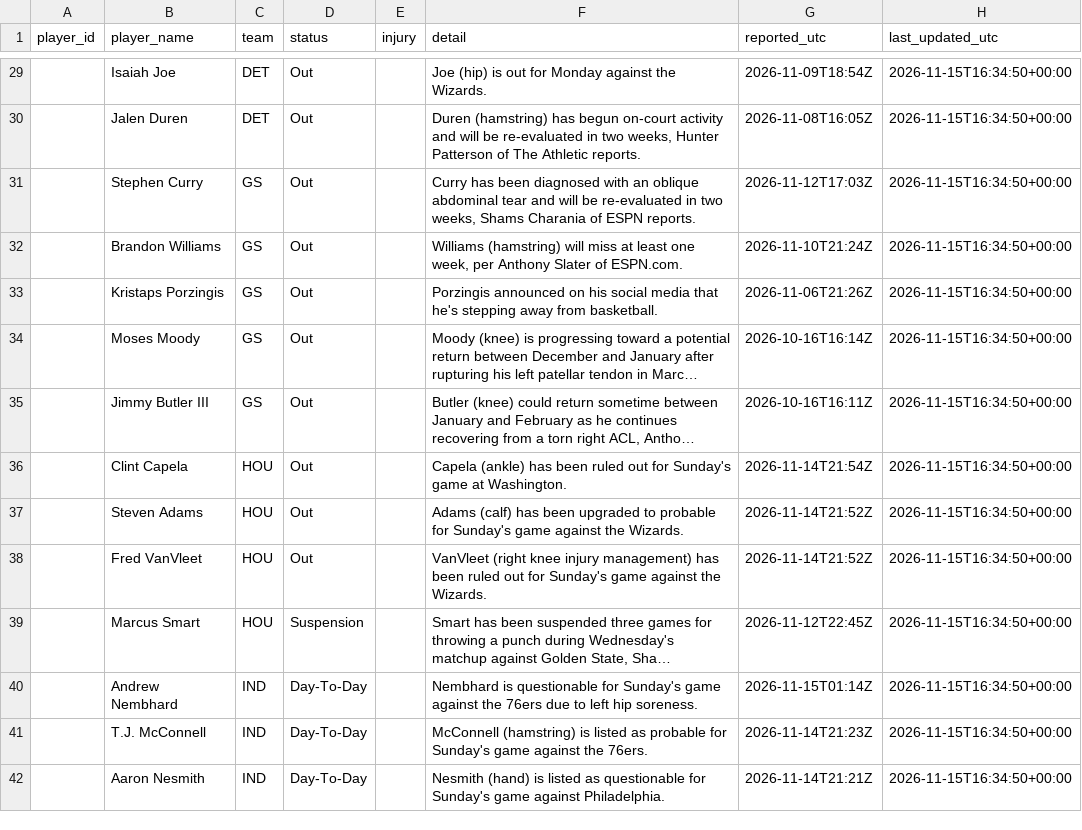
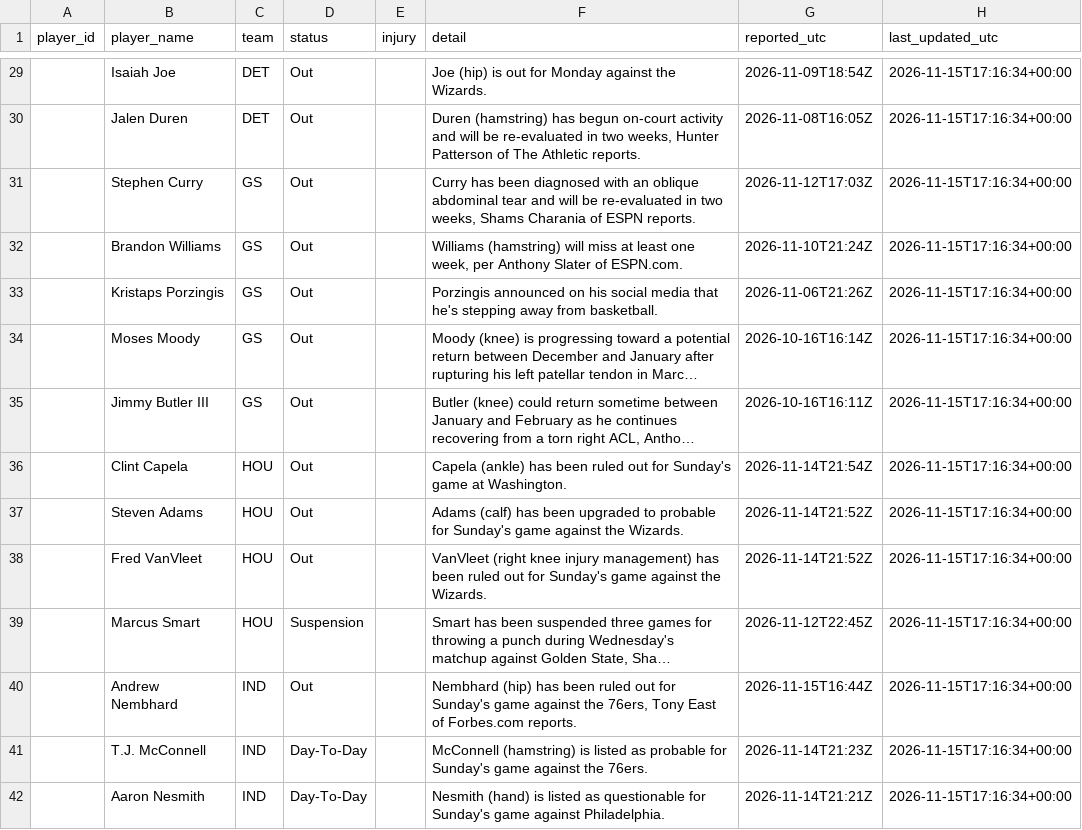
Before and after one commit to joshywoshyj-png/nba-stats-tracker, a CSV file: nba_injuries.csv, drawn as a sheet; only a part is shown, gaps mark what is left out; long unchanged cells end in …; the diff covers the shown part only; the diff names each change by its address in the sheet, - before the commit and + after, or states it on an @@ line.

```diff
--- a/nba_injuries.csv
+++ b/nba_injuries.csv
-H29:H42 (last_updated_utc): 2026-11-15T16:34:50+00:00
+H29:H42 (last_updated_utc): 2026-11-15T17:16:34+00:00
-D40 (status): Day-To-Day
+D40 (status): Out
-F40 (detail): Nembhard is questionable for Sunday's game against the 76ers due to left hip soreness.
+F40 (detail): Nembhard (hip) has been ruled out for Sunday's game against the 76ers, Tony East of Forbes.com reports.
-G40 (reported_utc): 2026-11-15T01:14Z
+G40 (reported_utc): 2026-11-15T16:44Z
```
Also changed, not shown: 96 edited cells elsewhere in this file.
